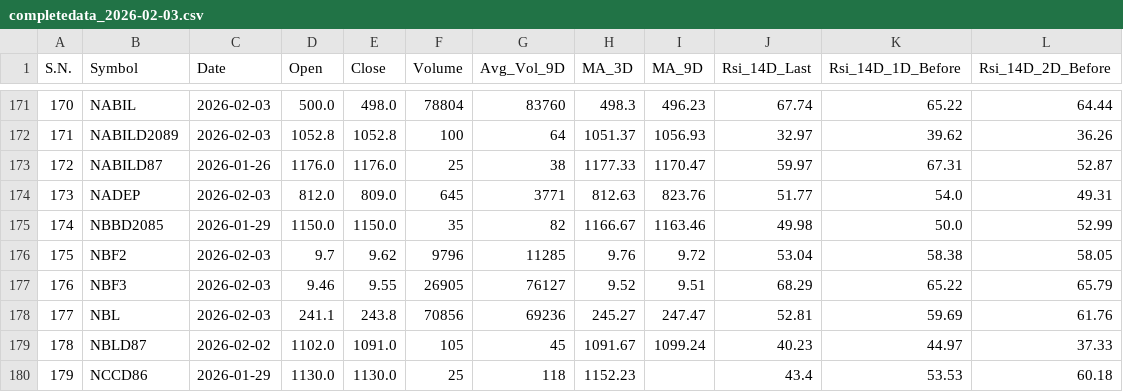
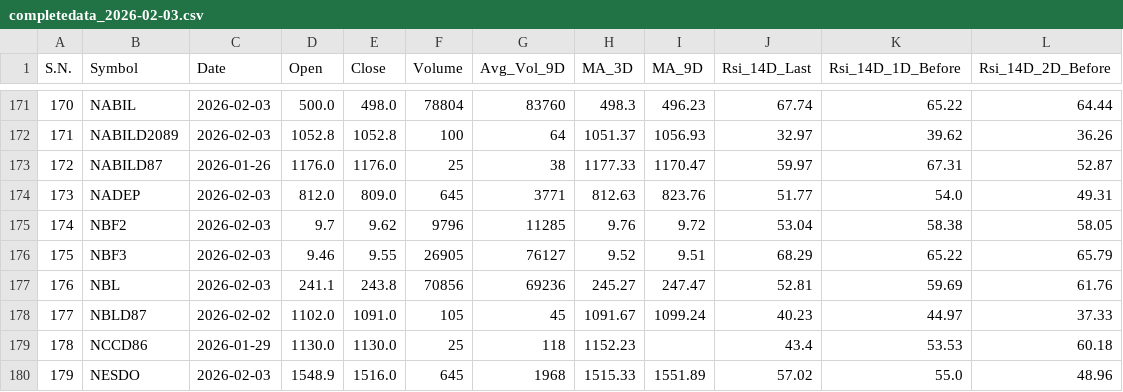
Before and after one commit to ChintanKoirala/NepseAnalysis, a CSV file: daily_data/completedata_2026-02-03.csv, drawn as a sheet; only a part is shown, gaps mark what is left out; the shorter side is filled out with more unchanged rows; removed rows and columns are numbered as before the commit, all else as after; the diff names each change by its address in the sheet, - before the commit and + after, or states it on an @@ line.

```diff
--- a/daily_data/completedata_2026-02-03.csv
+++ b/daily_data/completedata_2026-02-03.csv
-row 175: 174 | NBBD2085 | 2026-01-29 | 1150.0 | 1150.0 | 35 | 82 | 1166.67 | 1163.46 | 49.98 | 50.0 | 52.99
@@ column A (S.N.) renumbered from row 175 down @@
```
